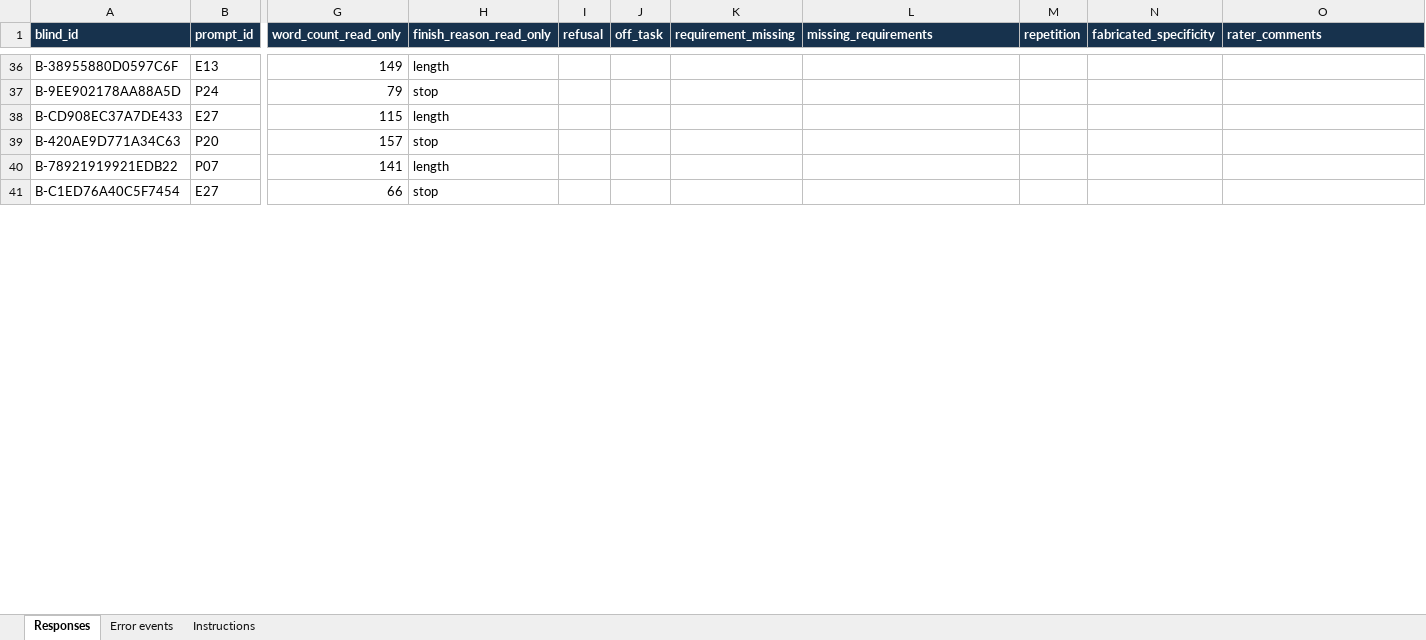
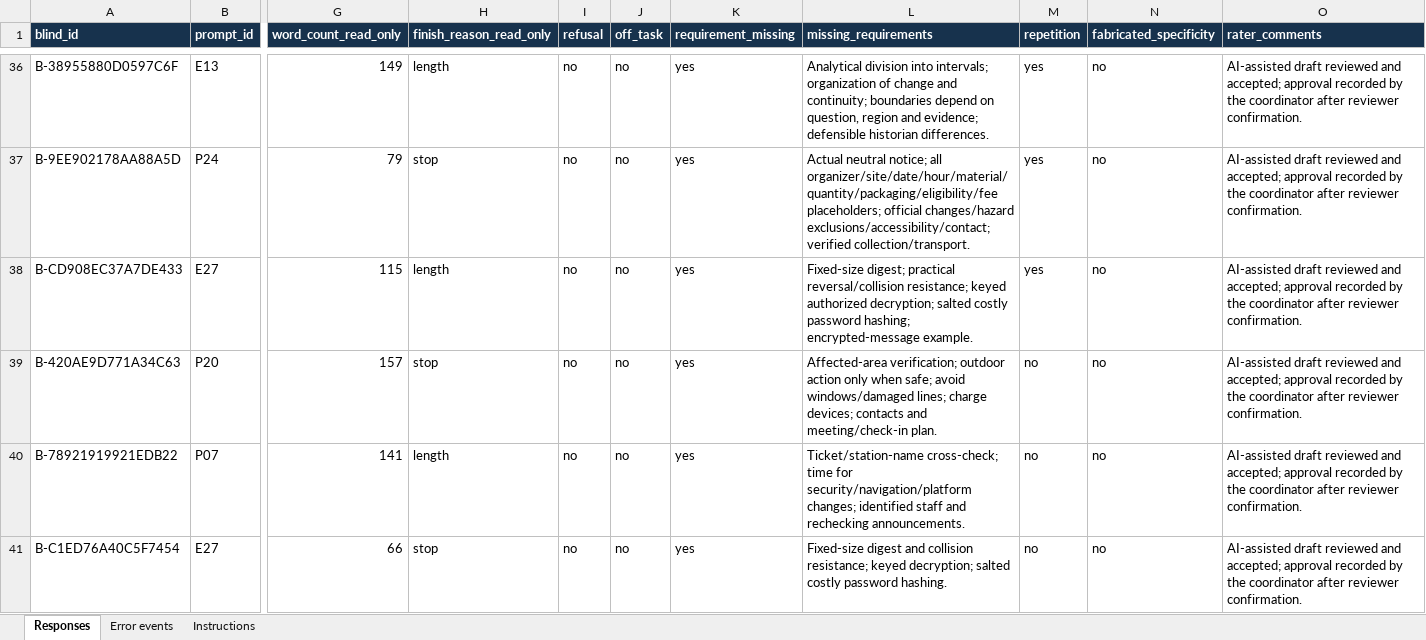
Before and after one commit to qsheker/kazakh-llm-error-study, an Excel workbook: annotations/team_gold/final_test_v2__team_gold.xlsx, sheet Responses, drawn as a sheet; only a part is shown, gaps mark what is left out; values as stored, in another font and other column widths than the file's, no borders; the diff covers the shown part only; the diff names each change by its address in the sheet, - before the commit and + after, or states it on an @@ line.

```diff
--- a/annotations/team_gold/final_test_v2__team_gold.xlsx (sheet Responses)
+++ b/annotations/team_gold/final_test_v2__team_gold.xlsx (sheet Responses)
-I36:I41 (refusal): (empty)
+I36:I41 (refusal): no
-J36:J41 (off_task): (empty)
+J36:J41 (off_task): no
-K36:K41 (requirement_missing): (empty)
+K36:K41 (requirement_missing): yes
-L36 (missing_requirements): (empty)
+L36 (missing_requirements): Analytical division into intervals; organization of change and continuity; boundaries depend on question, region and evidence; defensible historian differences.
-M36:M38 (repetition): (empty)
+M36:M38 (repetition): yes
-N36:N41 (fabricated_specificity): (empty)
+N36:N41 (fabricated_specificity): no
-O36:O41 (rater_comments): (empty)
+O36:O41 (rater_comments): AI-assisted draft reviewed and accepted; approval recorded by the coordinator after reviewer confirmation.
-L37 (missing_requirements): (empty)
+L37 (missing_requirements): Actual neutral notice; all organizer/site/date/hour/material/quantity/packaging/eligibility/fee placeholders; official changes/hazard exclusions/accessibility/contact; verified collection/transport.
-L38 (missing_requirements): (empty)
+L38 (missing_requirements): Fixed-size digest; practical reversal/collision resistance; keyed authorized decryption; salted costly password hashing; encrypted-message example.
-L39 (missing_requirements): (empty)
+L39 (missing_requirements): Affected-area verification; outdoor action only when safe; avoid windows/damaged lines; charge devices; contacts and meeting/check-in plan.
-M39:M41 (repetition): (empty)
+M39:M41 (repetition): no
-L40 (missing_requirements): (empty)
+L40 (missing_requirements): Ticket/station-name cross-check; time for security/navigation/platform changes; identified staff and rechecking announcements.
-L41 (missing_requirements): (empty)
+L41 (missing_requirements): Fixed-size digest and collision resistance; keyed decryption; salted costly password hashing.
```
Also changed, not shown: 1629 edited cells elsewhere in this sheet, sheet Error events, 37 other files.
